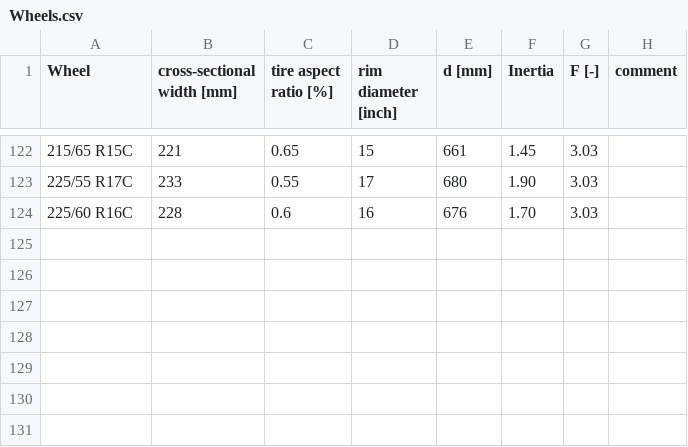
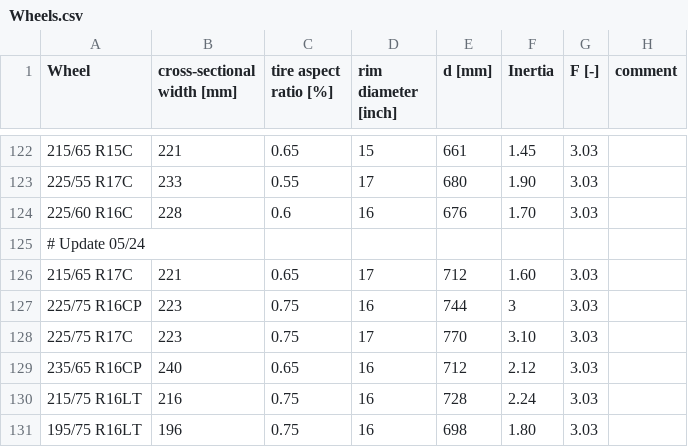
Before and after one commit to tanawadeatharva/BharatVECTO, a CSV file: VectoCore/VectoCore/Resources/Declaration/Wheels.csv, drawn as a sheet; only a part is shown, gaps mark what is left out; the diff names each change by its address in the sheet, - before the commit and + after, or states it on an @@ line.

Commit message:
Update Wheels.csv with issue 719 proposed values

```diff
--- a/VectoCore/VectoCore/Resources/Declaration/Wheels.csv
+++ b/VectoCore/VectoCore/Resources/Declaration/Wheels.csv
+row 125: # Update 05/24
+row 126: 215/65 R17C | 221 | 0.65 | 17 | 712 | 1.60 | 3.03
+row 127: 225/75 R16CP | 223 | 0.75 | 16 | 744 | 3 | 3.03
+row 128: 225/75 R17C | 223 | 0.75 | 17 | 770 | 3.10 | 3.03
+row 129: 235/65 R16CP | 240 | 0.65 | 16 | 712 | 2.12 | 3.03
+row 130: 215/75 R16LT | 216 | 0.75 | 16 | 728 | 2.24 | 3.03
+row 131: 195/75 R16LT | 196 | 0.75 | 16 | 698 | 1.80 | 3.03
```
